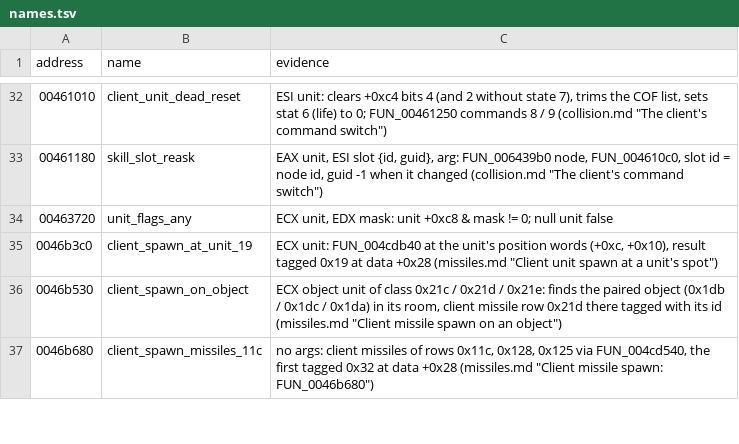
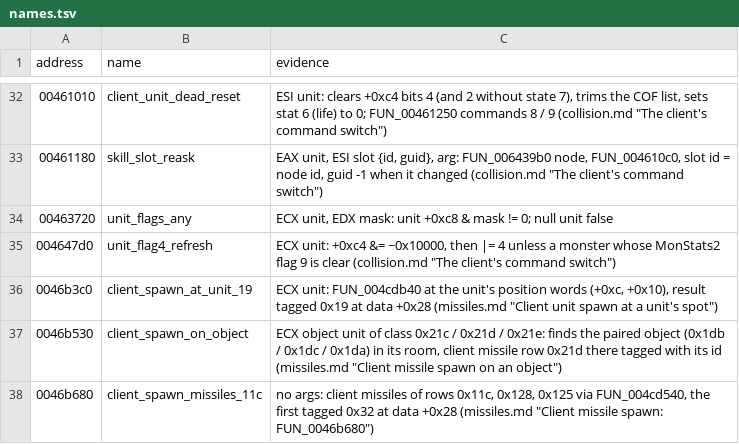
Before and after one commit to psi29a/d2decomped, a TSV file: docs/research/re/names.tsv, drawn as a sheet; only a part is shown, gaps mark what is left out; the diff names each change by its address in the sheet, - before the commit and + after, or states it on an @@ line.

Commit message:
Trace FUN_004647d0: unit flag bit 4 refresh (cited)

```diff
--- a/docs/research/re/names.tsv
+++ b/docs/research/re/names.tsv
+row 35: 004647d0 | unit_flag4_refresh | ECX unit: +0xc4 &= ~0x10000, then |= 4 unless a monster whose MonStats2 flag 9 is clear (collision.md "The client's command switch")
```
Also changed, not shown: 1 other file.
